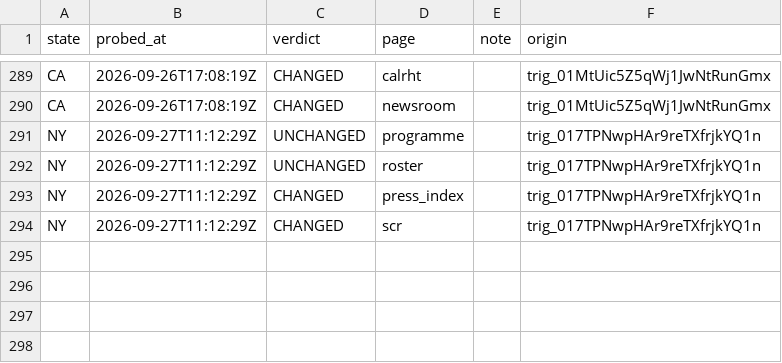
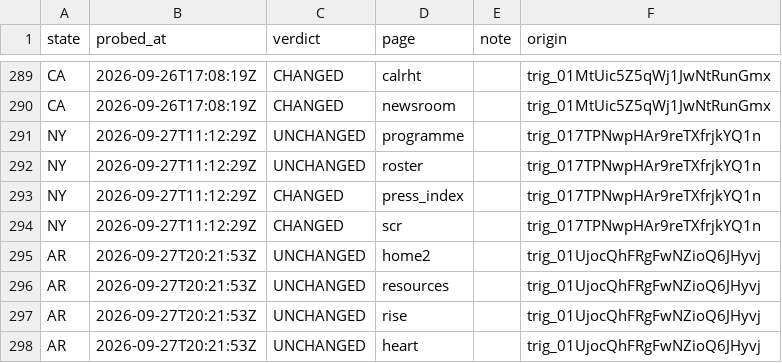
Before and after one commit to INicchitta12/RHTP_Tracker, a CSV file: logs/probe_results.csv, drawn as a sheet; only a part is shown, gaps mark what is left out.

```diff
--- a/logs/probe_results.csv
+++ b/logs/probe_results.csv
@@ -294 +294,5 @@ NY,2026-09-27T11:12:29Z,CHANGED,press_index,,trig_017TPNwpHAr9reTXfrjkYQ1n
 NY,2026-09-27T11:12:29Z,CHANGED,scr,,trig_017TPNwpHAr9reTXfrjkYQ1n
+AR,2026-09-27T20:21:53Z,UNCHANGED,home2,,trig_01UjocQhFRgFwNZioQ6JHyvj
+AR,2026-09-27T20:21:53Z,UNCHANGED,resources,,trig_01UjocQhFRgFwNZioQ6JHyvj
+AR,2026-09-27T20:21:53Z,UNCHANGED,rise,,trig_01UjocQhFRgFwNZioQ6JHyvj
+AR,2026-09-27T20:21:53Z,UNCHANGED,heart,,trig_01UjocQhFRgFwNZioQ6JHyvj
```
